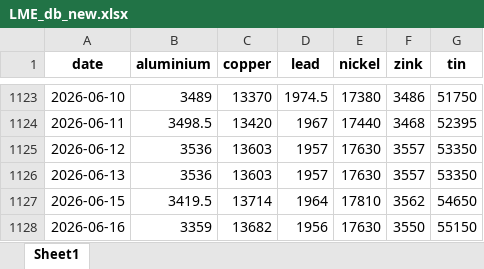
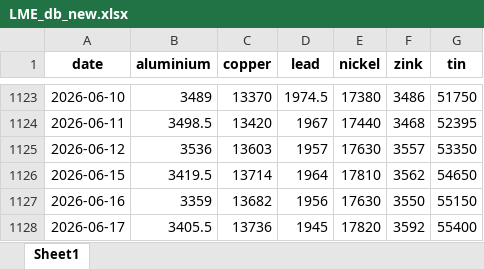
Before and after one commit to hotdonkey/macro_parser, an Excel workbook: LME/parser/lme/data/LME_db_new.xlsx, sheet Sheet1, drawn as a sheet; only a part is shown, gaps mark what is left out; the shorter side is filled out with more unchanged rows; values as stored, in another font and other column widths than the file's, no borders; the diff names each change by its address in the sheet, - before the commit and + after, or states it on an @@ line.

```diff
--- a/LME/parser/lme/data/LME_db_new.xlsx (sheet Sheet1)
+++ b/LME/parser/lme/data/LME_db_new.xlsx (sheet Sheet1)
-row 1126: 2026-06-13 | 3536 | 13603 | 1957 | 17630 | 3557 | 53350
```
Also changed, not shown: LME/parser/antimony/data/antimony.xlsx, LME/parser/cbr/data/cb_currency.xlsx, 13 other files.
